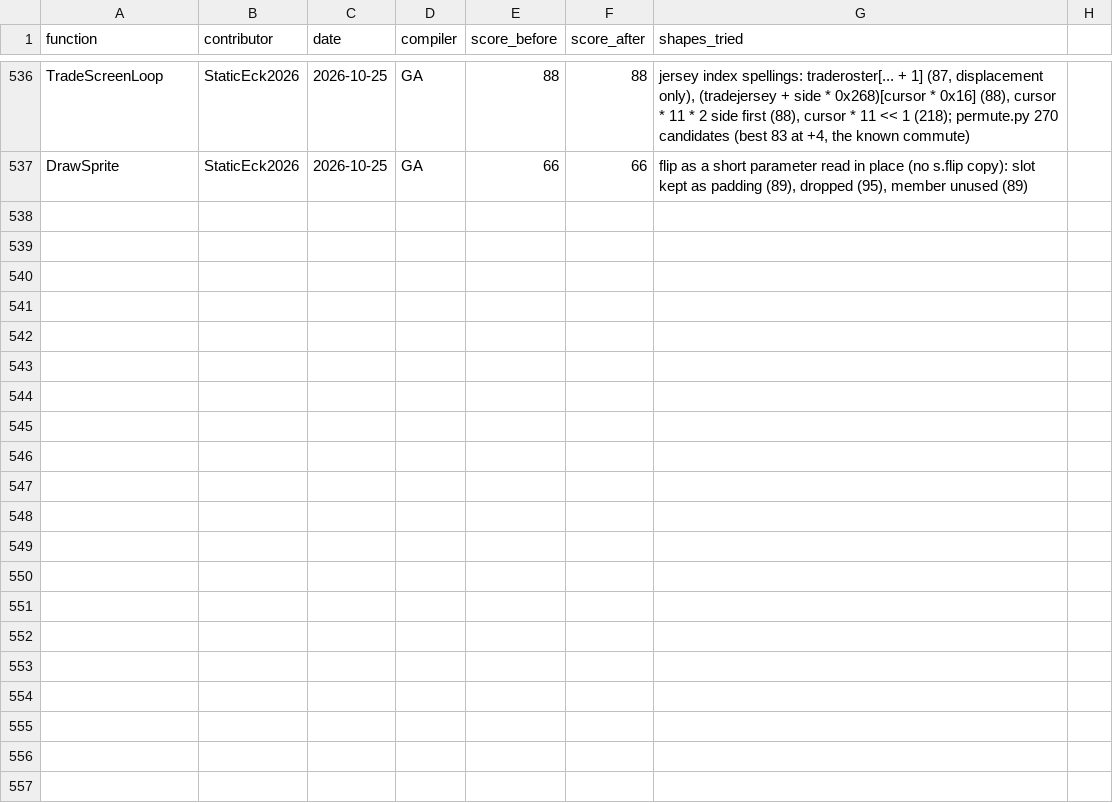
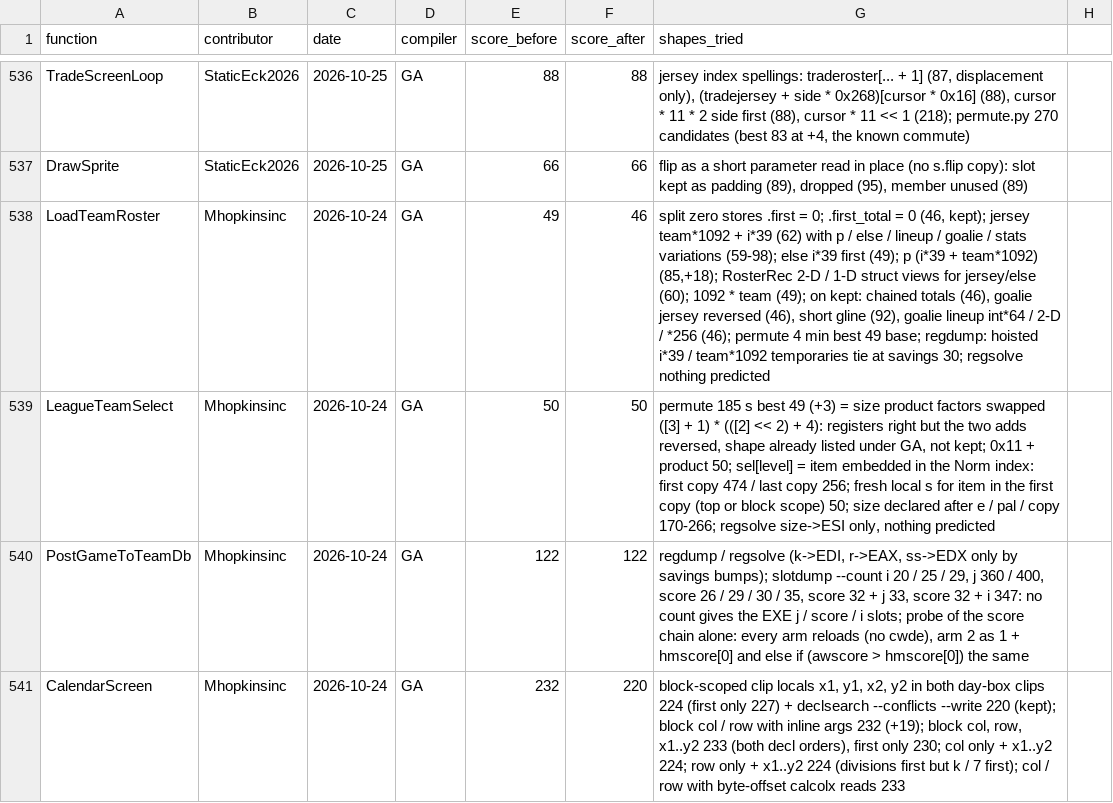
Before and after one commit to abdulahmad/NHL95PC, a CSV file: docs/draft_history.csv, drawn as a sheet; only a part is shown, gaps mark what is left out.

```diff
--- a/docs/draft_history.csv
+++ b/docs/draft_history.csv
@@ -537 +537,5 @@ TradeScreenLoop,StaticEck2026,2026-10-25,GA,88,88,"jersey index spellings: trade
 DrawSprite,StaticEck2026,2026-10-25,GA,66,66,"flip as a short parameter read in place (no s.flip copy): slot kept as padding (89), dropped (95), member unused (89)"
+LoadTeamRoster,Mhopkinsinc,2026-10-24,GA,49,46,"split zero stores .first = 0; .first_total = 0 (46, kept); jersey team*1092 + i*39 (62) with p / else / lineup / goalie / stats variations (59-98); else i*39 first (49); p (i*39 + team*1092) (85,+18); RosterRec 2-D / 1-D struct views for jersey/else (60); 1092 * team (49); on kept: chained totals (46), goalie jersey reversed (46), short gline (92), goalie lineup int*64 / 2-D / *256 (46); permute 4 min best 49 base; regdump: hoisted i*39 / team*1092 temporaries tie at savings 30; regsolve nothing predicted"
+LeagueTeamSelect,Mhopkinsinc,2026-10-24,GA,50,50,"permute 185 s best 49 (+3) = size product factors swapped ([3] + 1) * (([2] << 2) + 4): registers right but the two adds reversed, shape already listed under GA, not kept; 0x11 + product 50; sel[level] = item embedded in the Norm index: first copy 474 / last copy 256; fresh local s for item in the first copy (top or block scope) 50; size declared after e / pal / copy 170-266; regsolve size->ESI only, nothing predicted"
+PostGameToTeamDb,Mhopkinsinc,2026-10-24,GA,122,122,"regdump / regsolve (k->EDI, r->EAX, ss->EDX only by savings bumps); slotdump --count i 20 / 25 / 29, j 360 / 400, score 26 / 29 / 30 / 35, score 32 + j 33, score 32 + i 347: no count gives the EXE j / score / i slots; probe of the score chain alone: every arm reloads (no cwde), arm 2 as 1 + hmscore[0] and else if (awscore > hmscore[0]) the same"
+CalendarScreen,Mhopkinsinc,2026-10-24,GA,232,220,"block-scoped clip locals x1, y1, x2, y2 in both day-box clips 224 (first only 227) + declsearch --conflicts --write 220 (kept); block col / row with inline args 232 (+19); block col, row, x1..y2 233 (both decl orders), first only 230; col only + x1..y2 224; row only + x1..y2 224 (divisions first but k / 7 first); col / row with byte-offset calcolx reads 233"
```
